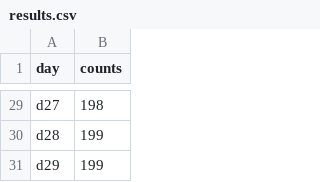
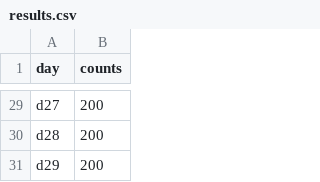
Before and after one commit to centraal-api/little-medellin, a CSV file: results.csv, drawn as a sheet; only a part is shown, gaps mark what is left out; the diff covers the shown part only; the diff names each change by its address in the sheet, - before the commit and + after, or states it on an @@ line.

```diff
--- a/results.csv
+++ b/results.csv
-B29 (counts): 198
+B29 (counts): 200
-B30:B31 (counts): 199
+B30:B31 (counts): 200
```
Also changed, not shown: 27 edited cells elsewhere in this file.
